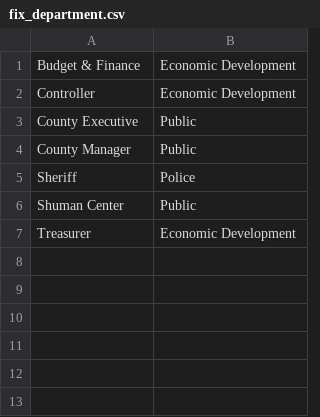
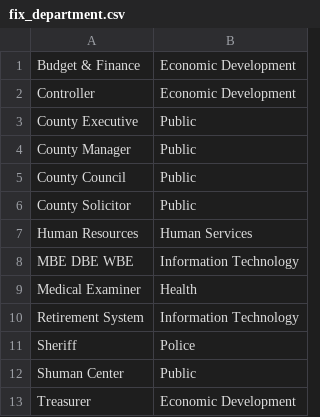
Before and after one commit to lucandreoli98/k-anonimity, a CSV file: fix_department.csv, drawn as a sheet; the diff names each change by its address in the sheet, - before the commit and + after, or states it on an @@ line.

Commit message:
Add files via upload

```diff
--- a/fix_department.csv
+++ b/fix_department.csv
+row 5: County Council | Public
+row 6: County Solicitor | Public
+row 7: Human Resources | Human Services
+row 8: MBE DBE WBE | Information Technology
+row 9: Medical Examiner | Health
+row 10: Retirement System | Information Technology
```
